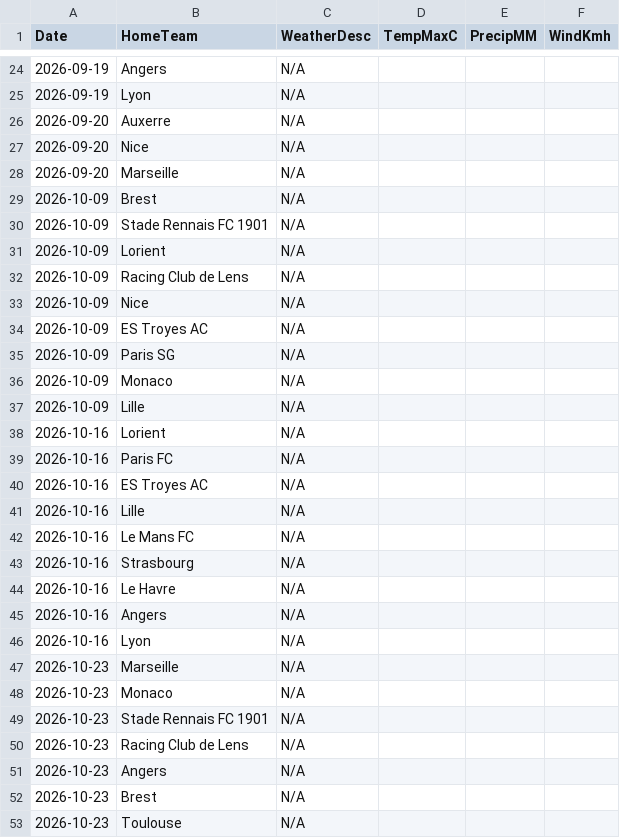
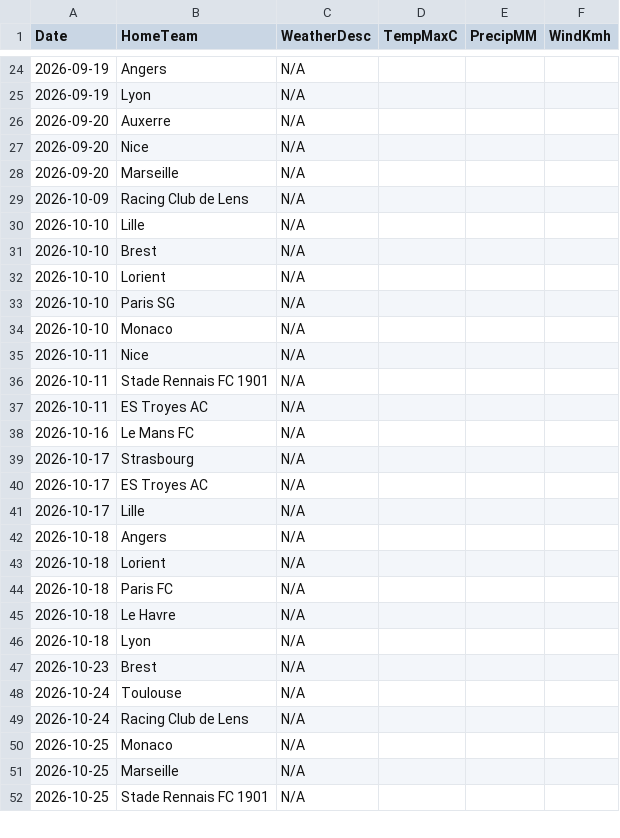
Before and after one commit to gmalbert/ligue-1, a CSV file: data_files/raw/match_weather.csv, drawn as a sheet; only a part is shown, gaps mark what is left out; the diff covers the shown part only.

```diff
--- a/data_files/raw/match_weather.csv
+++ b/data_files/raw/match_weather.csv
@@ -28,26 +28,25 @@ Date,HomeTeam,WeatherDesc,TempMaxC,PrecipMM,WindKmh
 2026-09-20,Marseille,N/A,,,
-2026-10-09,Brest,N/A,,,
-2026-10-09,Stade Rennais FC 1901,N/A,,,
-2026-10-09,Lorient,N/A,,,
 2026-10-09,Racing Club de Lens,N/A,,,
-2026-10-09,Nice,N/A,,,
-2026-10-09,ES Troyes AC,N/A,,,
-2026-10-09,Paris SG,N/A,,,
-2026-10-09,Monaco,N/A,,,
-2026-10-09,Lille,N/A,,,
-2026-10-16,Lorient,N/A,,,
-2026-10-16,Paris FC,N/A,,,
-2026-10-16,ES Troyes AC,N/A,,,
-2026-10-16,Lille,N/A,,,
+2026-10-10,Lille,N/A,,,
+2026-10-10,Brest,N/A,,,
+2026-10-10,Lorient,N/A,,,
+2026-10-10,Paris SG,N/A,,,
+2026-10-10,Monaco,N/A,,,
+2026-10-11,Nice,N/A,,,
+2026-10-11,Stade Rennais FC 1901,N/A,,,
+2026-10-11,ES Troyes AC,N/A,,,
 2026-10-16,Le Mans FC,N/A,,,
-2026-10-16,Strasbourg,N/A,,,
-2026-10-16,Le Havre,N/A,,,
-2026-10-16,Angers,N/A,,,
-2026-10-16,Lyon,N/A,,,
-2026-10-23,Marseille,N/A,,,
-2026-10-23,Monaco,N/A,,,
-2026-10-23,Stade Rennais FC 1901,N/A,,,
-2026-10-23,Racing Club de Lens,N/A,,,
-2026-10-23,Angers,N/A,,,
+2026-10-17,Strasbourg,N/A,,,
+2026-10-17,ES Troyes AC,N/A,,,
+2026-10-17,Lille,N/A,,,
+2026-10-18,Angers,N/A,,,
+2026-10-18,Lorient,N/A,,,
+2026-10-18,Paris FC,N/A,,,
+2026-10-18,Le Havre,N/A,,,
+2026-10-18,Lyon,N/A,,,
 2026-10-23,Brest,N/A,,,
-2026-10-23,Toulouse,N/A,,,
+2026-10-24,Toulouse,N/A,,,
+2026-10-24,Racing Club de Lens,N/A,,,
+2026-10-25,Monaco,N/A,,,
+2026-10-25,Marseille,N/A,,,
+2026-10-25,Stade Rennais FC 1901,N/A,,,
```
Also changed, not shown: 1 added row and 40 edited cells elsewhere in this file, data_files/model_features/market_features.csv, data_files/predictions_log.csv, 10 other files.
